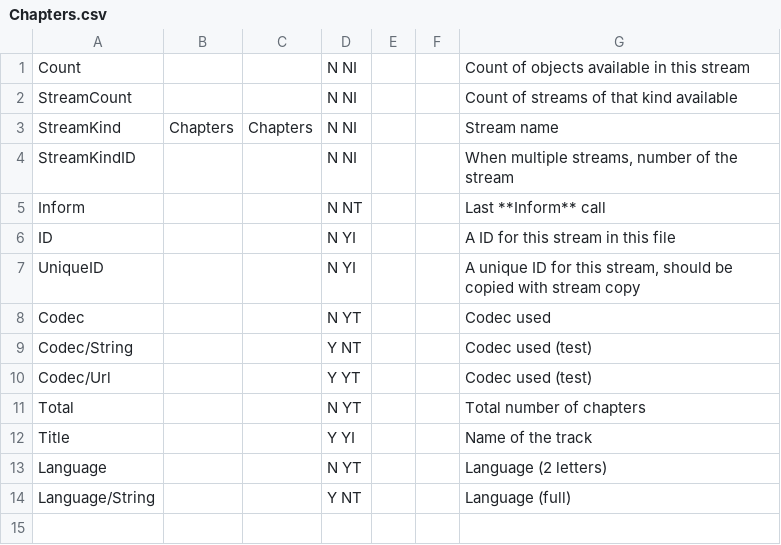
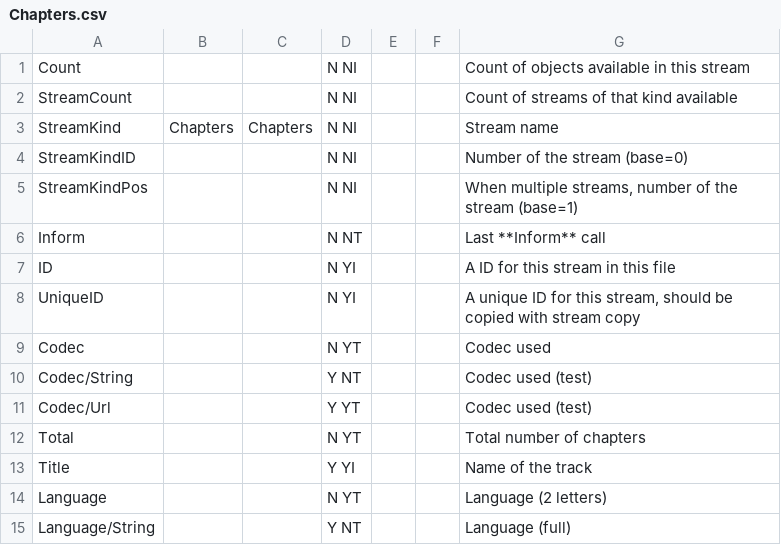
Before and after one commit to mediatest/mediatest, a CSV file: Source/Ressource/Text/Stream/Chapters.csv, drawn as a sheet.

```diff
--- a/Source/Ressource/Text/Stream/Chapters.csv
+++ b/Source/Ressource/Text/Stream/Chapters.csv
@@ -3,3 +3,4 @@ StreamCount;;;N NI;;;Count of streams of that kind available
 StreamKind;Chapters;Chapters;N NI;;;Stream name
-StreamKindID;;;N NI;;;When multiple streams, number of the stream
+StreamKindID;;;N NI;;;Number of the stream (base=0)
+StreamKindPos;;;N NI;;;When multiple streams, number of the stream (base=1)
 Inform;;;N NT;;;Last **Inform** call
```
Also changed, not shown: Source/Ressource/Text/Stream/Audio.csv, Source/Ressource/Text/Stream/General.csv, 6 other files.
